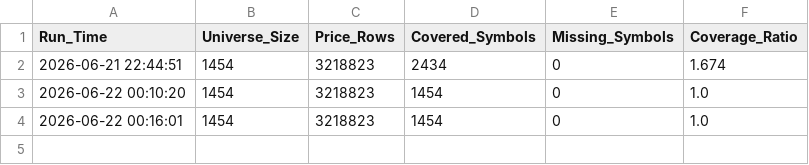
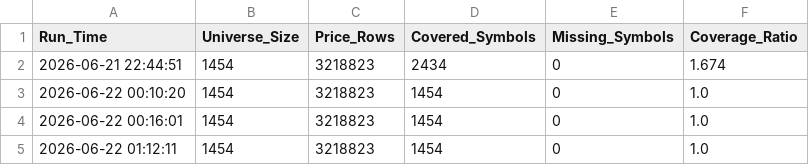
Before and after one commit to sakshinekkala28/Institutional_Quant_Platform, a CSV file: data/raw/ingestion_audit_log.csv, drawn as a sheet; the diff names each change by its address in the sheet, - before the commit and + after, or states it on an @@ line.

```diff
--- a/data/raw/ingestion_audit_log.csv
+++ b/data/raw/ingestion_audit_log.csv
+row 5: 2026-06-22 01:12:11 | 1454 | 3218823 | 1454 | 0 | 1.0
```
Also changed, not shown: 10 other files.
